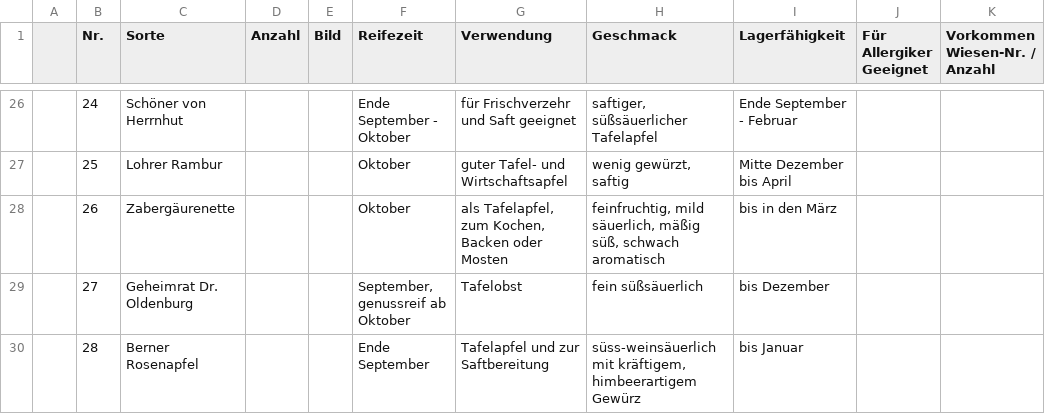
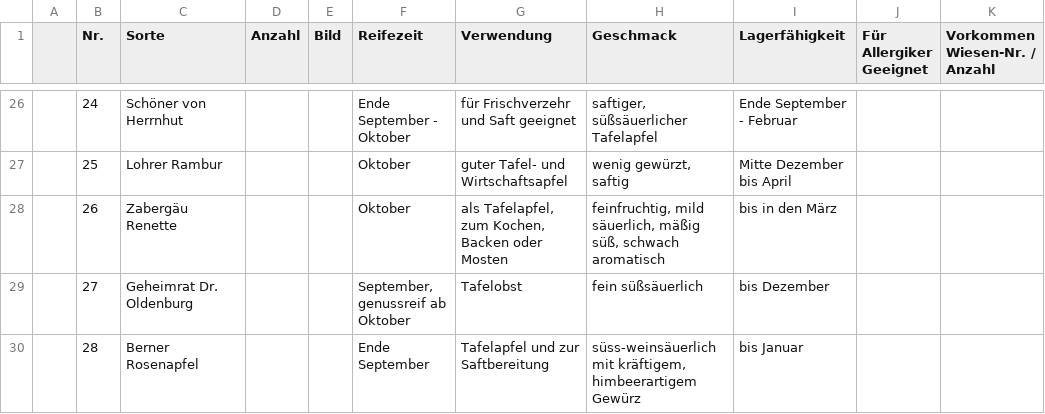
Before and after one commit to uwsSuT/Streuobstwiesen, a CSV file: init_db/Obstsorten.csv, drawn as a sheet; only a part is shown, gaps mark what is left out; the diff names each change by its address in the sheet, - before the commit and + after, or states it on an @@ line.

```diff
--- a/init_db/Obstsorten.csv
+++ b/init_db/Obstsorten.csv
-C28 (Sorte): Zabergäurenette
+C28 (Sorte): Zabergäu Renette
```
Also changed, not shown: 11 other files.
